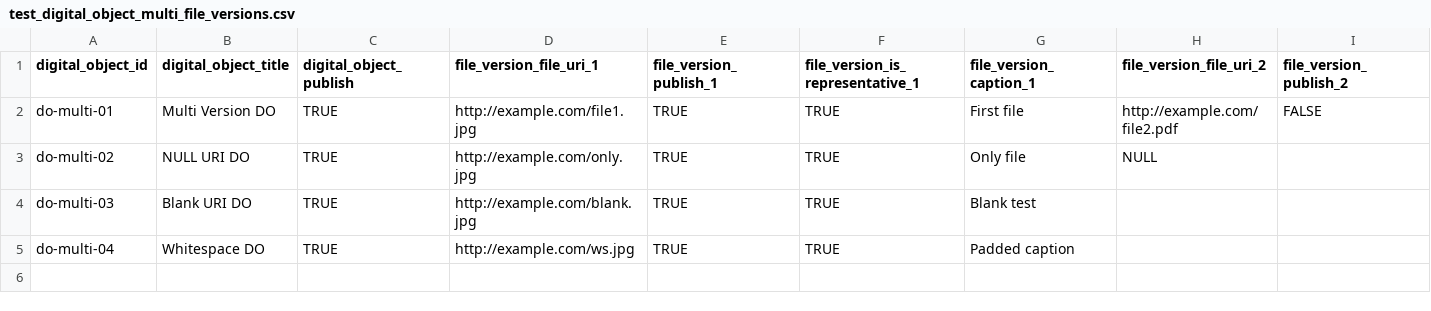
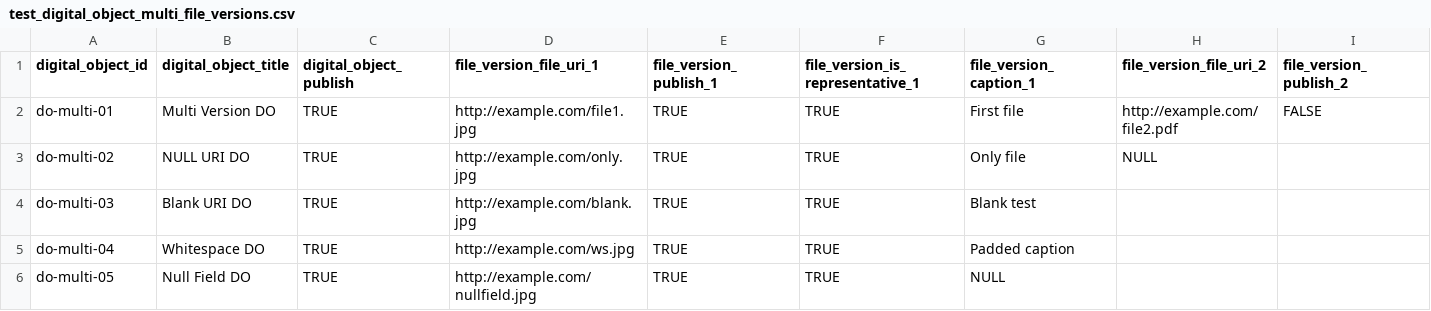
Before and after one commit to archivesspace/archivesspace, a CSV file: backend/spec/examples/digital_object/test_digital_object_multi_file_versions.csv, drawn as a sheet; only a part is shown; rows hold the shown columns only; the diff names each change by its address in the sheet, - before the commit and + after, or states it on an @@ line.

```diff
--- a/backend/spec/examples/digital_object/test_digital_object_multi_file_versions.csv
+++ b/backend/spec/examples/digital_object/test_digital_object_multi_file_versions.csv
+row 6: do-multi-05 | Null Field DO | TRUE | http://example.com/nullfield.jpg | TRUE | TRUE | NULL
```
Also changed, not shown: 3 other files.
